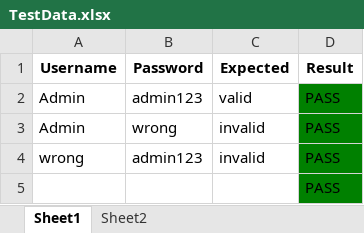
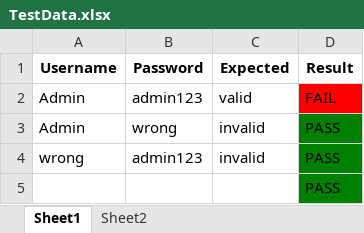
Before and after one commit to abhisharma9814/OrangeHRM, an Excel workbook: target/test-classes/TestData.xlsx, sheet Sheet1, drawn as a sheet; values as stored, in another font and other column widths than the file's, no borders; the diff names each change by its address in the sheet, - before the commit and + after, or states it on an @@ line.

```diff
--- a/target/test-classes/TestData.xlsx (sheet Sheet1)
+++ b/target/test-classes/TestData.xlsx (sheet Sheet1)
-D2 (Result): PASS
+D2 (Result): FAIL
-D2 fill: #008000
+D2 fill: #FF0000
```
Also changed, not shown: 6 other files.
